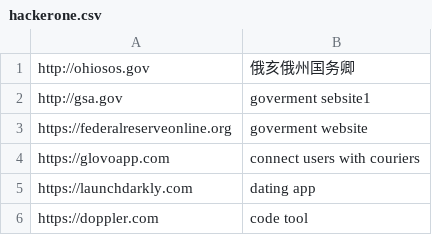
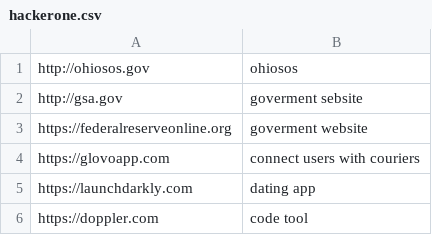
Before and after one commit to x7rslt/SRC, a CSV file: hackerone.csv, drawn as a sheet; only a part is shown.

Commit message:
Update hackerone.csv

```diff
--- a/hackerone.csv
+++ b/hackerone.csv
@@ -1,3 +1,3 @@
-http://ohiosos.gov,俄亥俄州国务卿
-http://gsa.gov,goverment sebsite1
+http://ohiosos.gov,ohiosos
+http://gsa.gov,goverment sebsite
 https://federalreserveonline.org,goverment website
```
